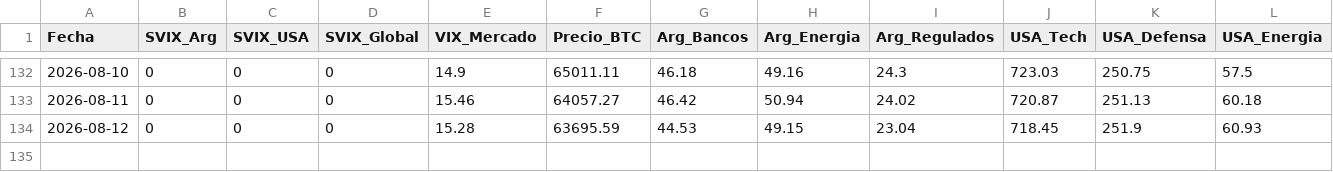
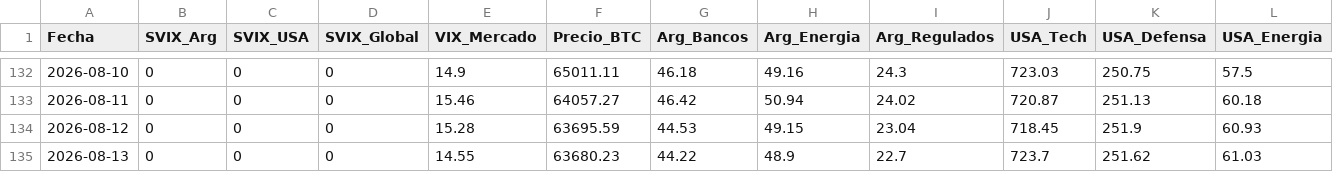
Before and after one commit to UlisesCastiglioni/master-human-bot, a CSV file: historial_svix.csv, drawn as a sheet; only a part is shown, gaps mark what is left out; the diff names each change by its address in the sheet, - before the commit and + after, or states it on an @@ line.

```diff
--- a/historial_svix.csv
+++ b/historial_svix.csv
+row 135: 2026-08-13 | 0 | 0 | 0 | 14.55 | 63680.23 | 44.22 | 48.9 | 22.7 | 723.7 | 251.62 | 61.03
```
